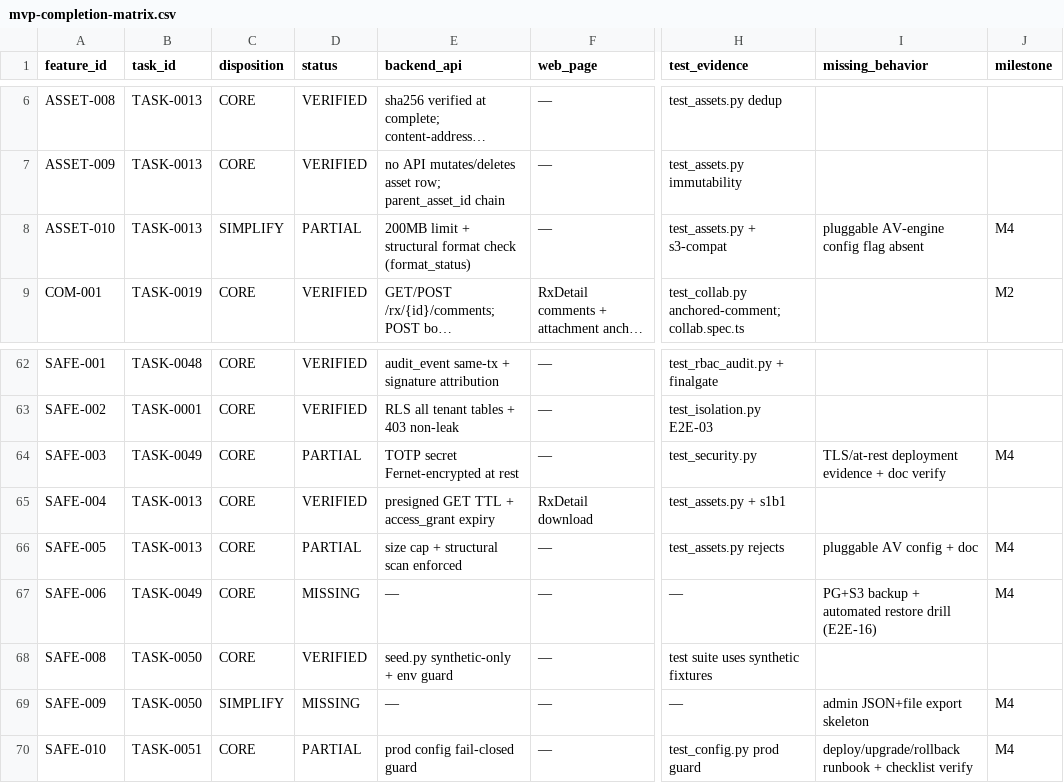
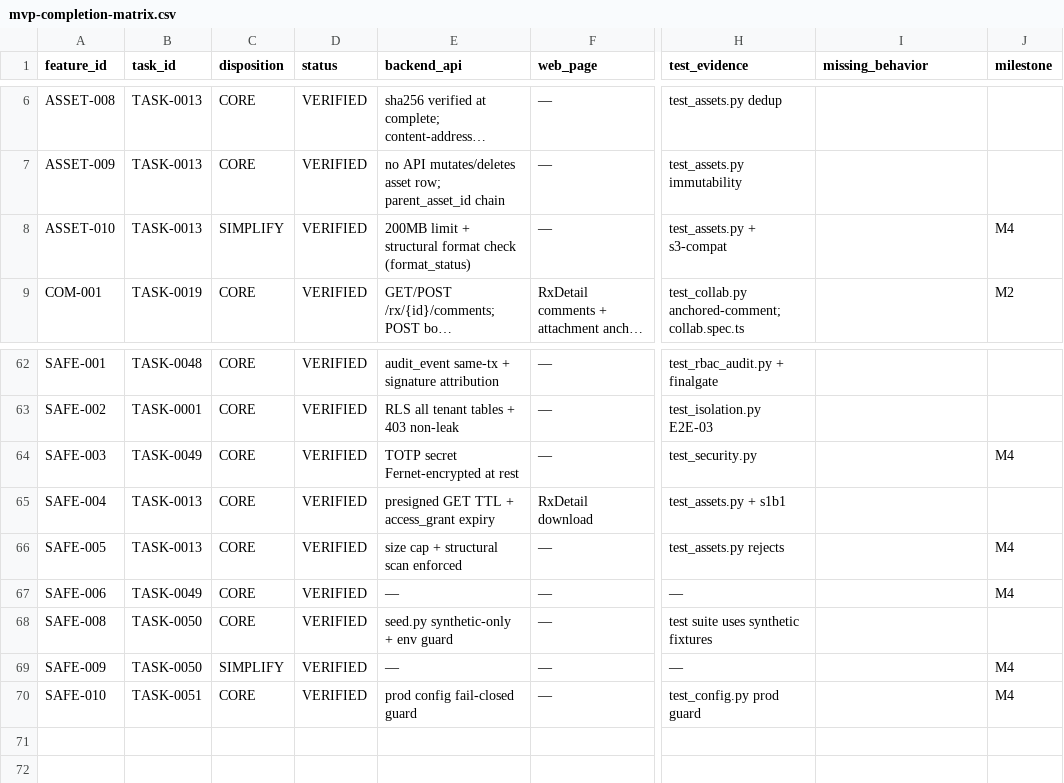
Before and after one commit to xiwei9871/open-rx, a CSV file: docs/planning/mvp-completion-matrix.csv, drawn as a sheet; only a part is shown, gaps mark what is left out; long unchanged cells end in …; the diff names each change by its address in the sheet, - before the commit and + after, or states it on an @@ line.

```diff
--- a/docs/planning/mvp-completion-matrix.csv
+++ b/docs/planning/mvp-completion-matrix.csv
-D8 (status): PARTIAL
+D8 (status): VERIFIED
-I8 (missing_behavior): pluggable AV-engine config flag absent
+I8 (missing_behavior): (empty)
-D64 (status): PARTIAL
+D64 (status): VERIFIED
-I64 (missing_behavior): TLS/at-rest deployment evidence + doc verify
+I64 (missing_behavior): (empty)
-D66 (status): PARTIAL
+D66 (status): VERIFIED
-I66 (missing_behavior): pluggable AV config + doc
+I66 (missing_behavior): (empty)
-D67 (status): MISSING
+D67 (status): VERIFIED
-I67 (missing_behavior): PG+S3 backup + automated restore drill (E2E-16)
+I67 (missing_behavior): (empty)
-D69 (status): MISSING
+D69 (status): VERIFIED
-I69 (missing_behavior): admin JSON+file export skeleton
+I69 (missing_behavior): (empty)
-D70 (status): PARTIAL
+D70 (status): VERIFIED
-I70 (missing_behavior): deploy/upgrade/rollback runbook + checklist verify
+I70 (missing_behavior): (empty)
```
Also changed, not shown: 19 other files.
